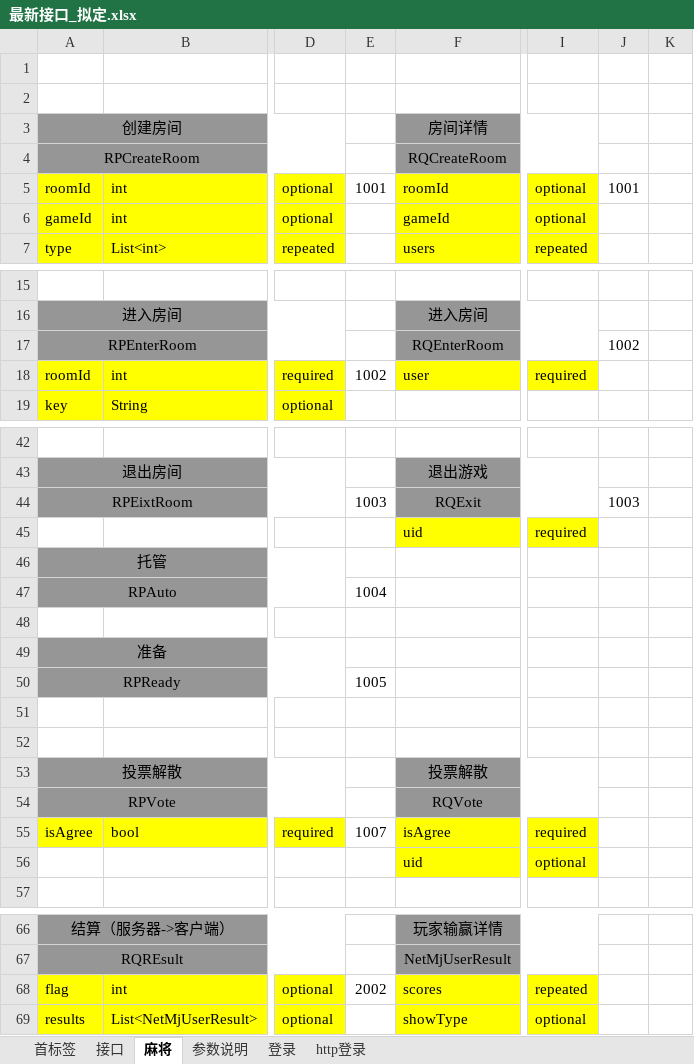
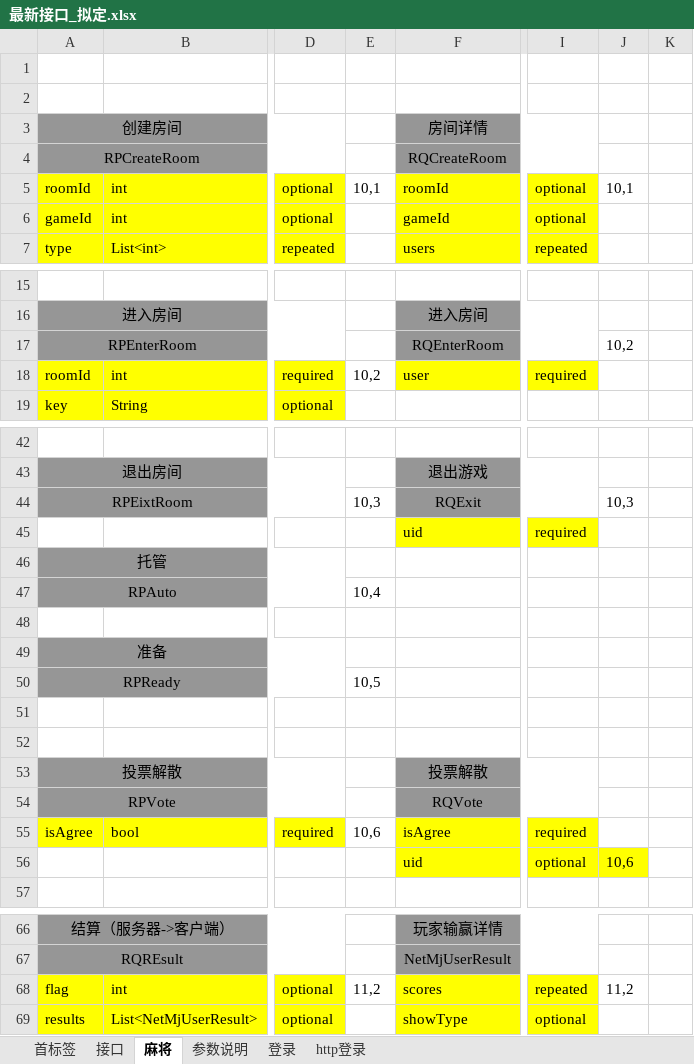
Before and after one commit to leroyBoys/LGameQiPai, an Excel workbook: doc/最新接口_拟定.xlsx, sheet 麻将, drawn as a sheet; only a part is shown, gaps mark what is left out; values as stored, in another font and other column widths than the file's, no borders; the diff covers the shown part only; the diff names each change by its address in the sheet, - before the commit and + after, or states it on an @@ line.

```diff
--- a/doc/最新接口_拟定.xlsx (sheet 麻将)
+++ b/doc/最新接口_拟定.xlsx (sheet 麻将)
-E5: 1001
+E5: 10,1
-J5: 1001
+J5: 10,1
-J17: 1002
+J17: 10,2
-E18: 1002
+E18: 10,2
-E44: 1003
+E44: 10,3
-J44: 1003
+J44: 10,3
-E47: 1004
+E47: 10,4
-E50: 1005
+E50: 10,5
-E55: 1007
+E55: 10,6
-J56: (empty)
+J56: 10,6
-J56 fill: none
+J56 fill: #FFFF00
-E68: 2002
+E68: 11,2
-J68: (empty)
+J68: 11,2
```
Also changed, not shown: 4 edited cells elsewhere in this sheet, sheet 登录, 6 other files.
